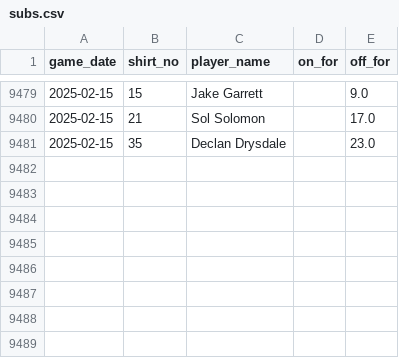
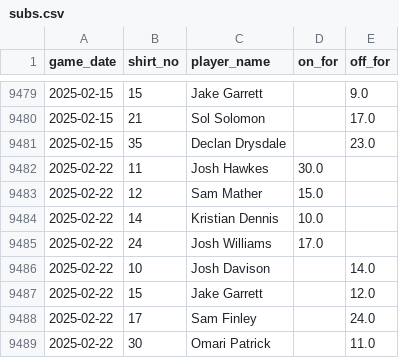
Before and after one commit to petebrown/data-updater, a CSV file: data/subs.csv, drawn as a sheet; only a part is shown, gaps mark what is left out; the diff names each change by its address in the sheet, - before the commit and + after, or states it on an @@ line.

```diff
--- a/data/subs.csv
+++ b/data/subs.csv
+row 9482: 2025-02-22 | 11 | Josh Hawkes | 30.0
+row 9483: 2025-02-22 | 12 | Sam Mather | 15.0
+row 9484: 2025-02-22 | 14 | Kristian Dennis | 10.0
+row 9485: 2025-02-22 | 24 | Josh Williams | 17.0
+row 9486: 2025-02-22 | 10 | Josh Davison |  | 14.0
+row 9487: 2025-02-22 | 15 | Jake Garrett |  | 12.0
+row 9488: 2025-02-22 | 17 | Sam Finley |  | 24.0
+row 9489: 2025-02-22 | 30 | Omari Patrick |  | 11.0
```
Also changed, not shown: data/goals.csv, data/results.csv, 3 other files.
